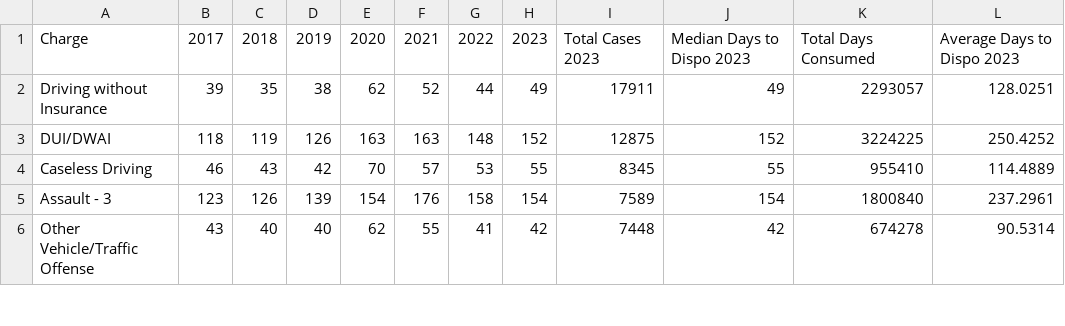
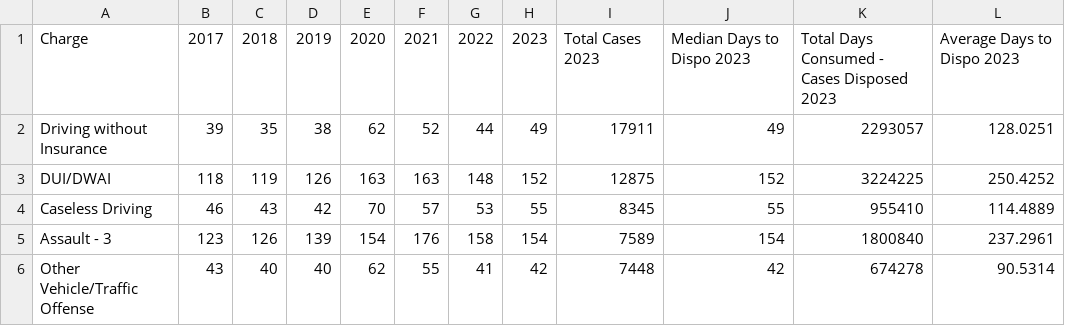
Before and after one commit to dstemenluc/Case-Processing, a CSV file: Colorado Time to Disposition by Charge Full.csv, drawn as a sheet; only a part is shown.

Commit message:
Update Colorado Time to Disposition by Charge Full.csv

```diff
--- a/Colorado Time to Disposition by Charge Full.csv
+++ b/Colorado Time to Disposition by Charge Full.csv
@@ -1,2 +1,2 @@
-Charge,2017,2018,2019,2020,2021,2022,2023,Total Cases 2023,Median Days to Dispo 2023,Total Days Consumed,Average Days to Dispo 2023
+Charge,2017,2018,2019,2020,2021,2022,2023,Total Cases 2023,Median Days to Dispo 2023,Total Days Consumed - Cases Disposed 2023,Average Days to Dispo 2023
 Driving without Insurance,39,35,38,62,52,44,49,17911,49,2293057,128.0251
```
